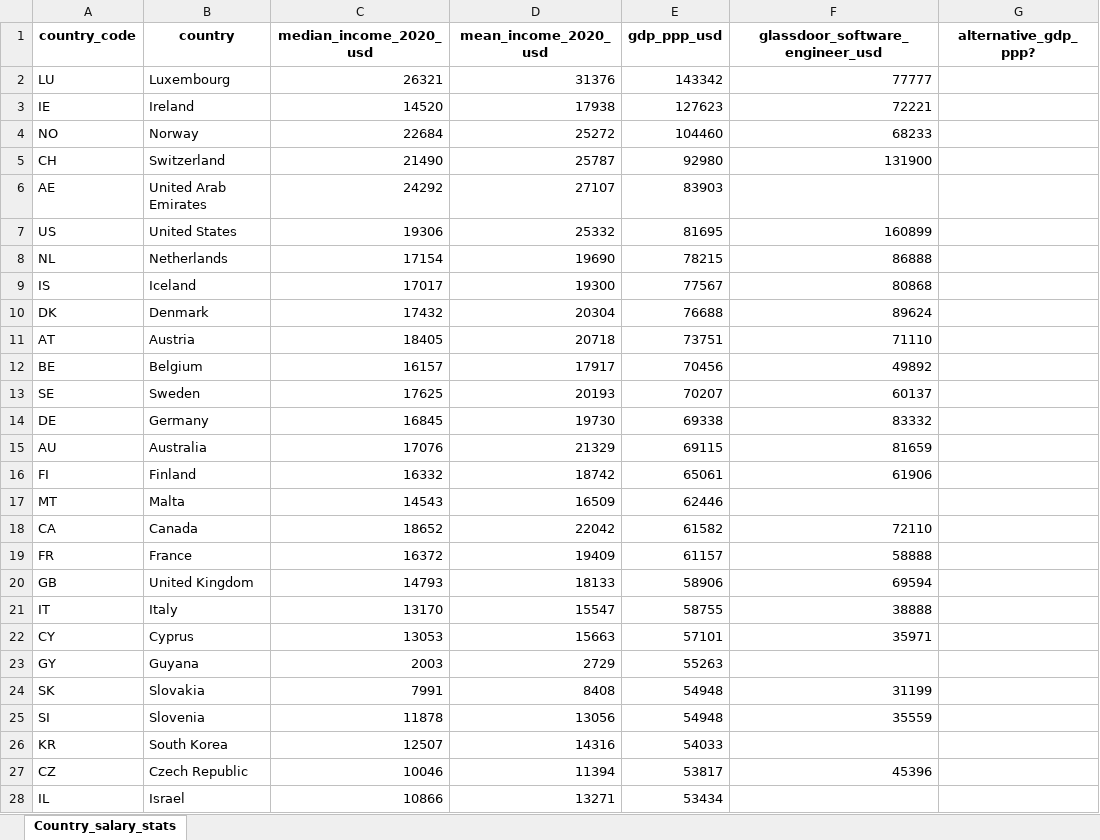
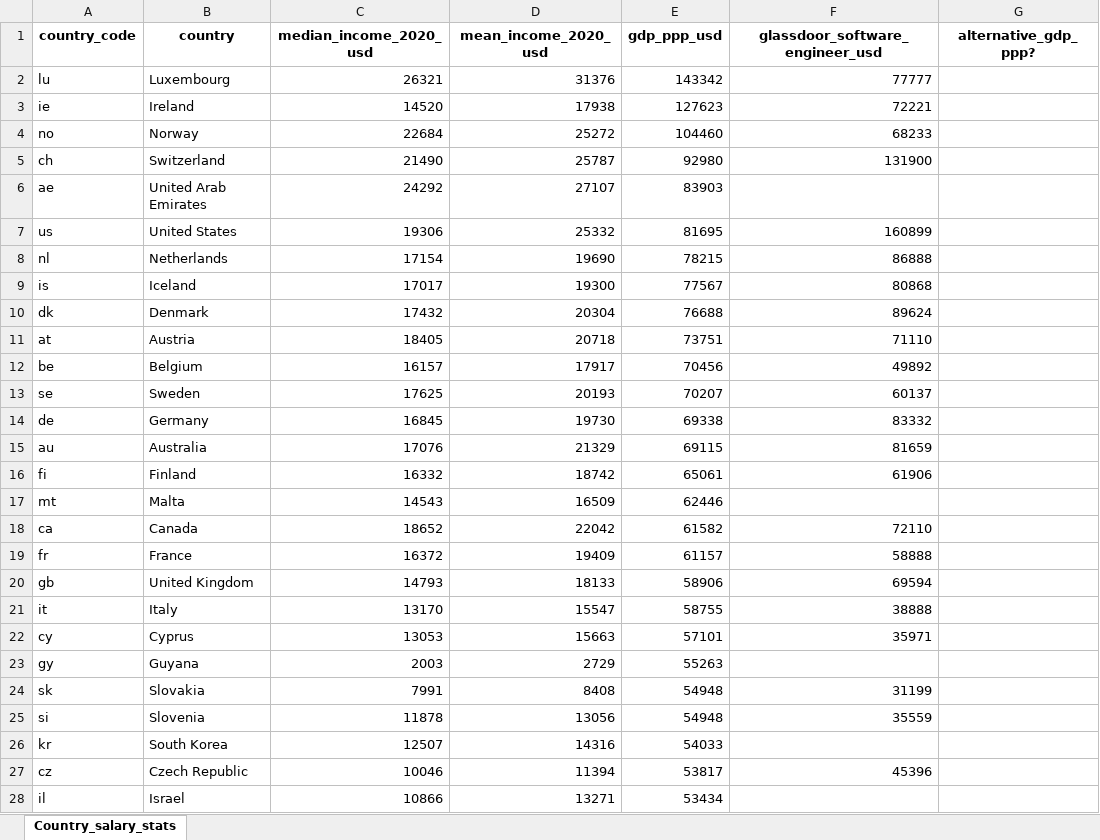
Before and after one commit to Viktor-Soltesz/salary-survey-analysis, an Excel workbook: data/world_economic_indices/country_salary_stats.xlsx, sheet Country_salary_stats, drawn as a sheet; only a part is shown; values as stored, in another font and other column widths than the file's, no borders; the diff covers the shown part only; the diff names each change by its address in the sheet, - before the commit and + after, or states it on an @@ line.

```diff
--- a/data/world_economic_indices/country_salary_stats.xlsx (sheet Country_salary_stats)
+++ b/data/world_economic_indices/country_salary_stats.xlsx (sheet Country_salary_stats)
-A2 (country_code): LU
+A2 (country_code): lu
-A3 (country_code): IE
+A3 (country_code): ie
-A4 (country_code): NO
+A4 (country_code): no
-A5 (country_code): CH
+A5 (country_code): ch
-A6 (country_code): AE
+A6 (country_code): ae
-A7 (country_code): US
+A7 (country_code): us
-A8 (country_code): NL
+A8 (country_code): nl
-A9 (country_code): IS
+A9 (country_code): is
-A10 (country_code): DK
+A10 (country_code): dk
-A11 (country_code): AT
+A11 (country_code): at
-A12 (country_code): BE
+A12 (country_code): be
-A13 (country_code): SE
+A13 (country_code): se
-A14 (country_code): DE
+A14 (country_code): de
-A15 (country_code): AU
+A15 (country_code): au
-A16 (country_code): FI
+A16 (country_code): fi
-A17 (country_code): MT
+A17 (country_code): mt
-A18 (country_code): CA
+A18 (country_code): ca
-A19 (country_code): FR
+A19 (country_code): fr
-A20 (country_code): GB
+A20 (country_code): gb
-A21 (country_code): IT
+A21 (country_code): it
-A22 (country_code): CY
+A22 (country_code): cy
-A23 (country_code): GY
+A23 (country_code): gy
-A24 (country_code): SK
+A24 (country_code): sk
-A25 (country_code): SI
+A25 (country_code): si
-A26 (country_code): KR
+A26 (country_code): kr
-A27 (country_code): CZ
+A27 (country_code): cz
-A28 (country_code): IL
+A28 (country_code): il
```
Also changed, not shown: 138 edited cells elsewhere in this sheet, 16 other files.
